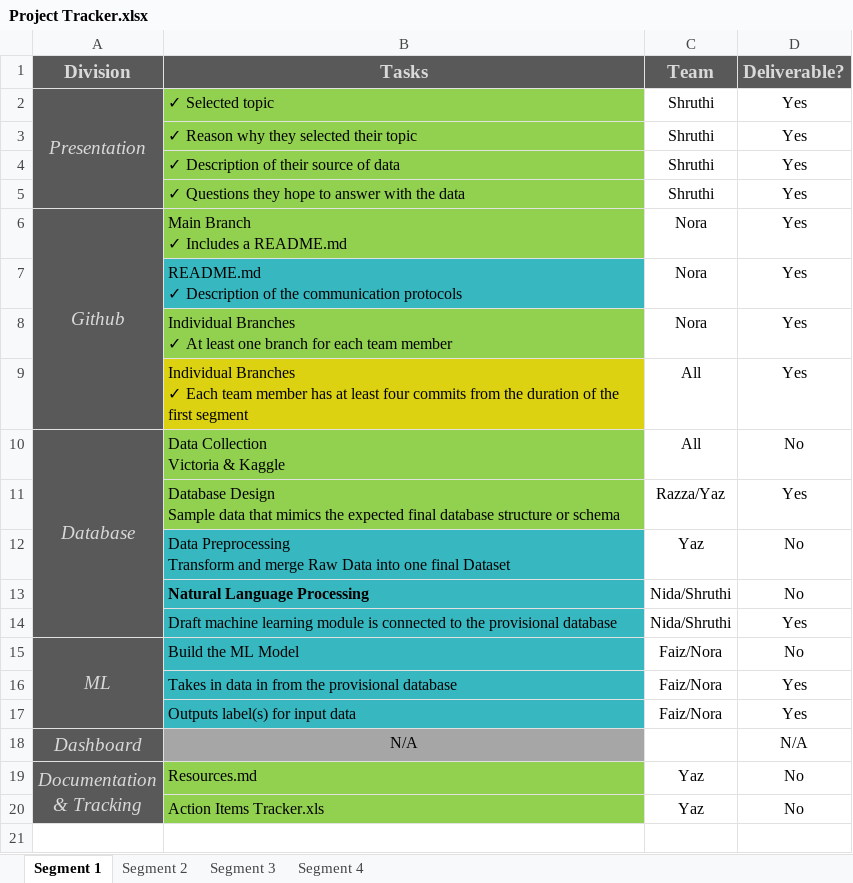
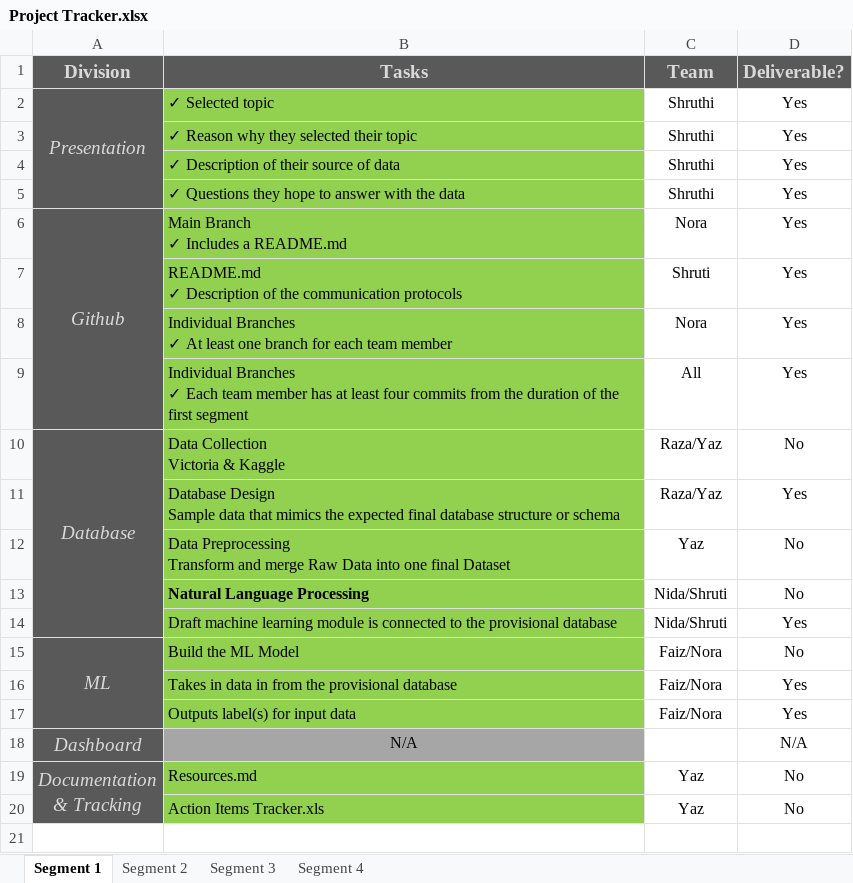
Before and after one commit to NoraYounes/Fake_News_Detection, an Excel workbook: Project Tracker.xlsx, sheet Segment 1, drawn as a sheet; only a part is shown; values as stored, in another font and other column widths than the file's, no borders; the diff names each change by its address in the sheet, - before the commit and + after, or states it on an @@ line.

Commit message:
Updated Tracker

```diff
--- a/Project Tracker.xlsx (sheet Segment 1)
+++ b/Project Tracker.xlsx (sheet Segment 1)
-B7 fill: #37B7BF
+B7 fill: #92D050
-C7 (Team): Nora
+C7 (Team): Shruti
-B9 fill: #DCD211
+B9 fill: #92D050
-C10 (Team): All
+C10 (Team): Raza/Yaz
-C11 (Team): Razza/Yaz
+C11 (Team): Raza/Yaz
-B12:B17 fill: #37B7BF
+B12:B17 fill: #92D050
-C13:C14 (Team): Nida/Shruthi
+C13:C14 (Team): Nida/Shruti
```
Also changed, not shown: 1 other file.
